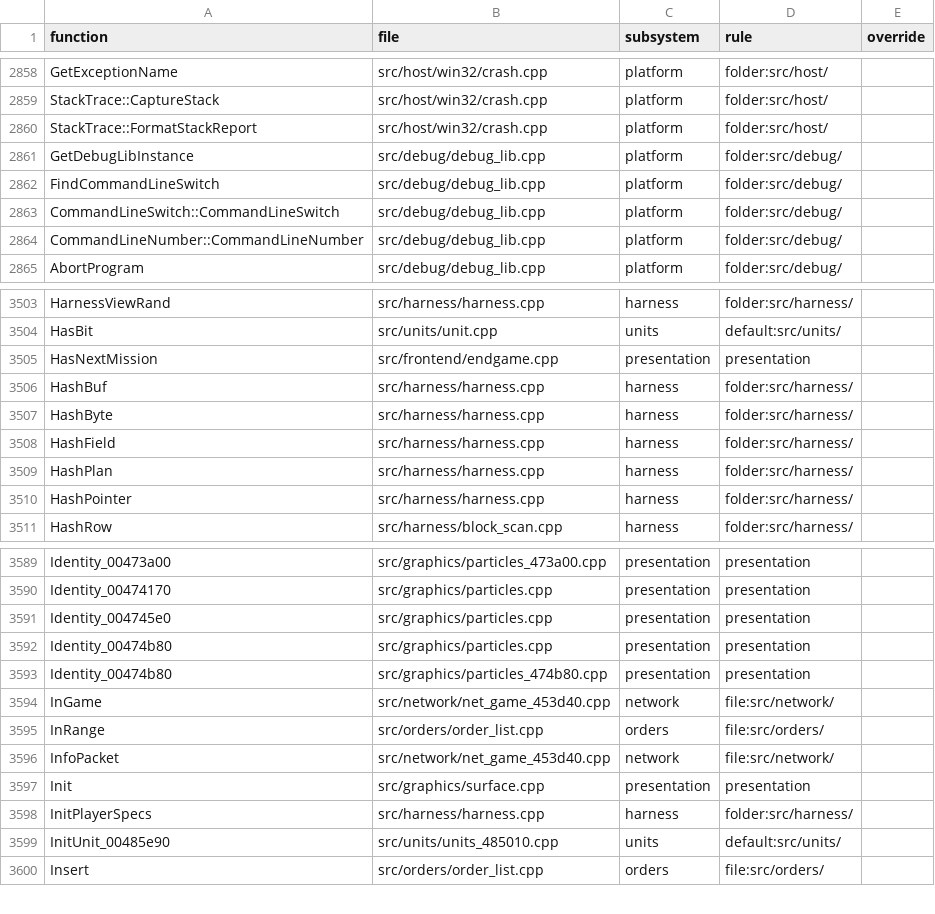
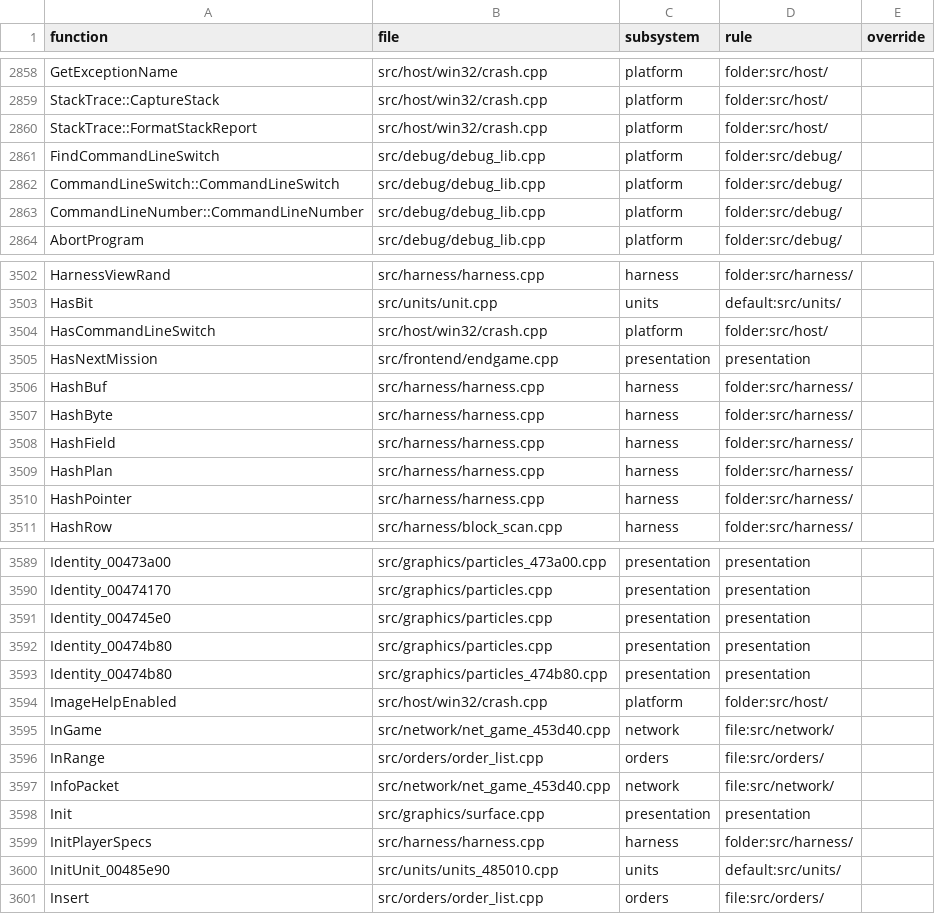
Before and after one commit to Thaldren-Archive-Forks/byte-tactics-moddable, a CSV file: data/subsystems.csv, drawn as a sheet; only a part is shown, gaps mark what is left out.

```diff
--- a/data/subsystems.csv
+++ b/data/subsystems.csv
@@ -2860,3 +2860,2 @@ StackTrace::CaptureStack,src/host/win32/crash.cpp,platform,folder:src/host/,
 StackTrace::FormatStackReport,src/host/win32/crash.cpp,platform,folder:src/host/,
-GetDebugLibInstance,src/debug/debug_lib.cpp,platform,folder:src/debug/,
 FindCommandLineSwitch,src/debug/debug_lib.cpp,platform,folder:src/debug/,
@@ -3504,2 +3503,3 @@ HarnessViewRand,src/harness/harness.cpp,harness,folder:src/harness/,
 HasBit,src/units/unit.cpp,units,default:src/units/,
+HasCommandLineSwitch,src/host/win32/crash.cpp,platform,folder:src/host/,
 HasNextMission,src/frontend/endgame.cpp,presentation,presentation,
@@ -3593,2 +3593,3 @@ Identity_00474b80,src/graphics/particles.cpp,presentation,presentation,
 Identity_00474b80,src/graphics/particles_474b80.cpp,presentation,presentation,
+ImageHelpEnabled,src/host/win32/crash.cpp,platform,folder:src/host/,
 InGame,src/network/net_game_453d40.cpp,network,file:src/network/,
```
Also changed, not shown: data/game_logic.csv, data/globals.csv, 9 other files.
